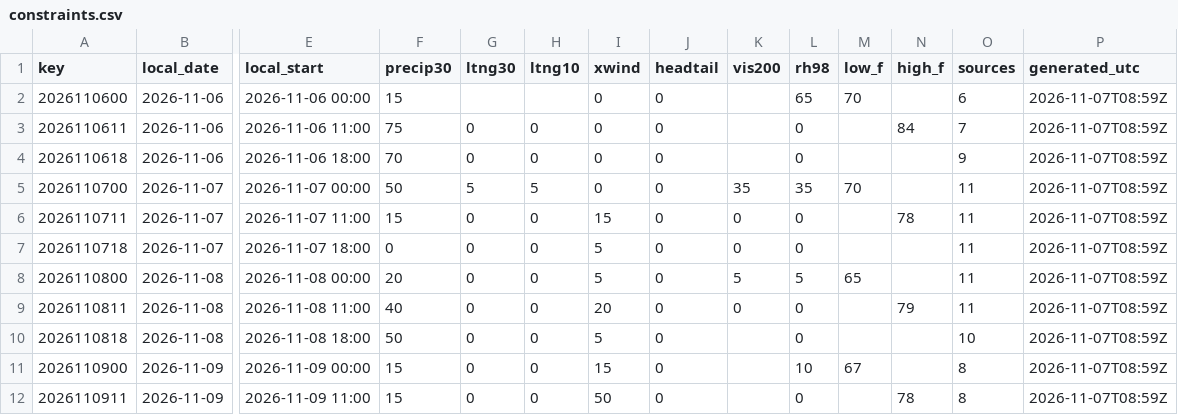
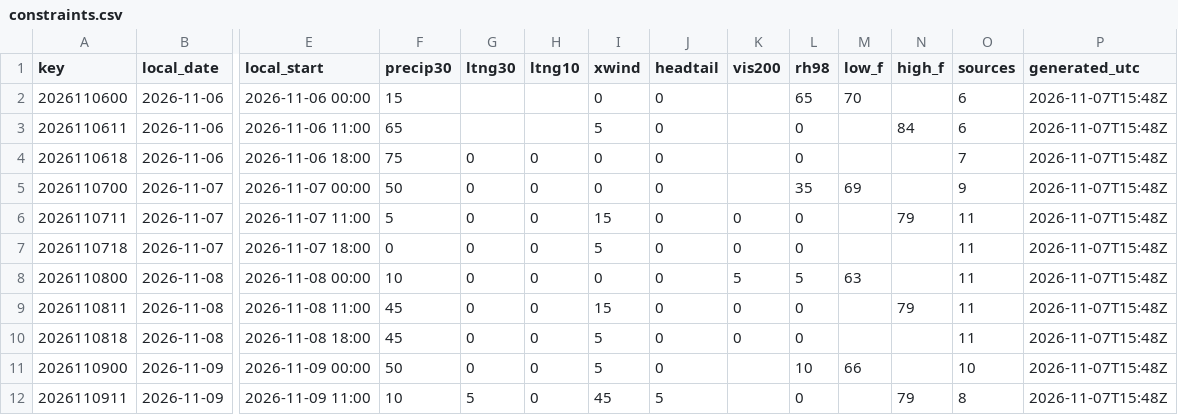
Before and after one commit to cyclonecizek/SLFWeather, a CSV file: docs/data/constraints.csv, drawn as a sheet; only a part is shown, gaps mark what is left out; the diff covers the shown part only; the diff names each change by its address in the sheet, - before the commit and + after, or states it on an @@ line.

```diff
--- a/docs/data/constraints.csv
+++ b/docs/data/constraints.csv
-P2:P12 (generated_utc): 2026-11-07T08:59Z
+P2:P12 (generated_utc): 2026-11-07T15:48Z
-F3 (precip30): 75
+F3 (precip30): 65
-G3 (ltng30): 0
+G3 (ltng30): (empty)
-H3 (ltng10): 0
+H3 (ltng10): (empty)
-I3 (xwind): 0
+I3 (xwind): 5
-O3 (sources): 7
+O3 (sources): 6
-F4 (precip30): 70
+F4 (precip30): 75
-O4 (sources): 9
+O4 (sources): 7
-G5 (ltng30): 5
+G5 (ltng30): 0
-H5 (ltng10): 5
+H5 (ltng10): 0
-K5 (vis200): 35
+K5 (vis200): (empty)
-M5 (low_f): 70
+M5 (low_f): 69
-O5 (sources): 11
+O5 (sources): 9
-F6 (precip30): 15
+F6 (precip30): 5
-N6 (high_f): 78
+N6 (high_f): 79
-F8 (precip30): 20
+F8 (precip30): 10
-I8 (xwind): 5
+I8 (xwind): 0
-M8 (low_f): 65
+M8 (low_f): 63
-F9 (precip30): 40
+F9 (precip30): 45
-I9 (xwind): 20
+I9 (xwind): 15
-F10 (precip30): 50
+F10 (precip30): 45
-K10 (vis200): (empty)
+K10 (vis200): 0
-O10 (sources): 10
+O10 (sources): 11
-F11 (precip30): 15
+F11 (precip30): 50
-I11 (xwind): 15
+I11 (xwind): 5
-M11 (low_f): 67
+M11 (low_f): 66
-O11 (sources): 8
+O11 (sources): 10
-F12 (precip30): 15
+F12 (precip30): 10
-G12 (ltng30): 0
+G12 (ltng30): 5
-I12 (xwind): 50
+I12 (xwind): 45
-J12 (headtail): 0
+J12 (headtail): 5
-N12 (high_f): 78
+N12 (high_f): 79
```
Also changed, not shown: 60 edited cells elsewhere in this file, docs/data/GFS_upper_air_KTTS.csv, docs/data/KTTS_ENS_wind.csv, 13 other files.
